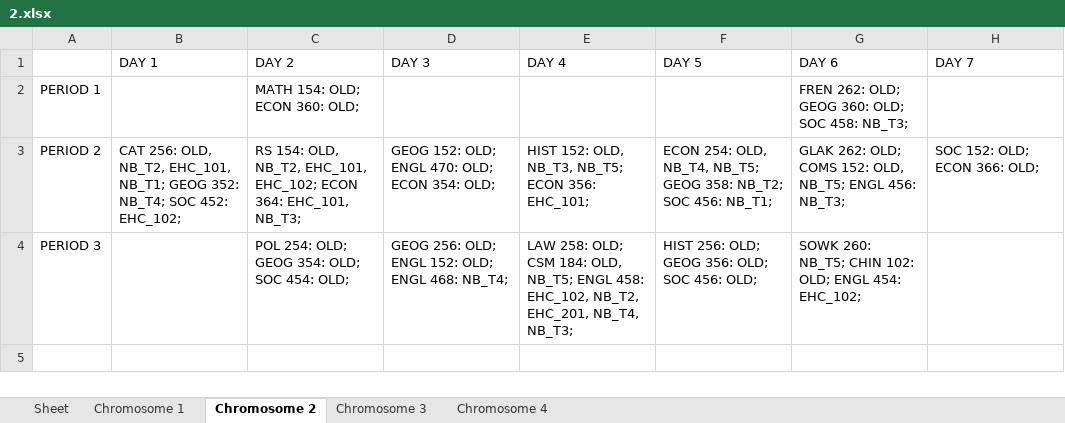
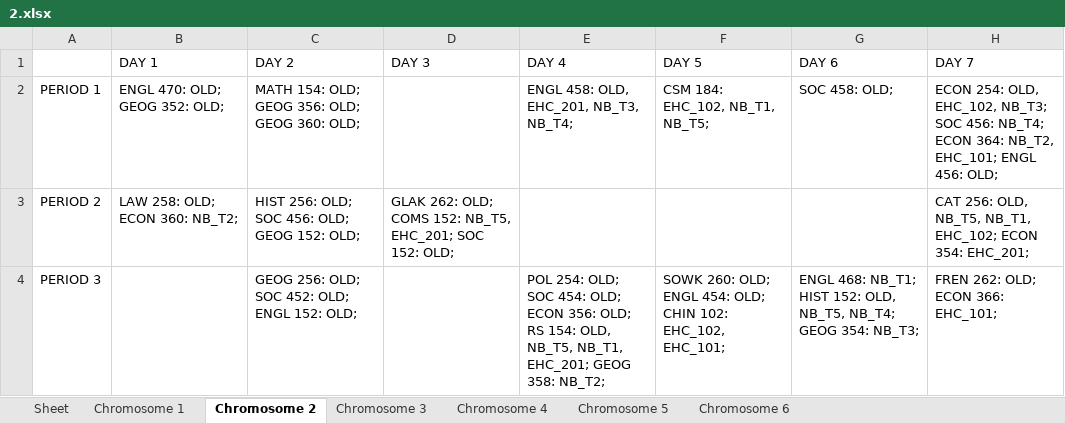
Before and after one commit to christabel-acquaye/Time_Table_Project, an Excel workbook: data/archives/2.xlsx, sheet Chromosome 2, drawn as a sheet; values as stored, in another font and other column widths than the file's, no borders; the diff names each change by its address in the sheet, - before the commit and + after, or states it on an @@ line.

```diff
--- a/data/archives/2.xlsx (sheet Chromosome 2)
+++ b/data/archives/2.xlsx (sheet Chromosome 2)
+sheet tab: Chromosome 5
+sheet tab: Chromosome 6
-B2 (DAY 1): (empty)
+B2 (DAY 1): ENGL 470: OLD; GEOG 352: OLD;
-C2 (DAY 2): MATH 154: OLD; ECON 360: OLD;
+C2 (DAY 2): MATH 154: OLD; GEOG 356: OLD; GEOG 360: OLD;
-E2 (DAY 4): (empty)
+E2 (DAY 4): ENGL 458: OLD, EHC_201, NB_T3, NB_T4;
-F2 (DAY 5): (empty)
+F2 (DAY 5): CSM 184: EHC_102, NB_T1, NB_T5;
-G2 (DAY 6): FREN 262: OLD; GEOG 360: OLD; SOC 458: NB_T3;
+G2 (DAY 6): SOC 458: OLD;
-H2 (DAY 7): (empty)
+H2 (DAY 7): ECON 254: OLD, EHC_102, NB_T3; SOC 456: NB_T4; ECON 364: NB_T2, EHC_101; ENGL 456: OLD;
-B3 (DAY 1): CAT 256: OLD, NB_T2, EHC_101, NB_T1; GEOG 352: NB_T4; SOC 452: EHC_102;
+B3 (DAY 1): LAW 258: OLD; ECON 360: NB_T2;
-C3 (DAY 2): RS 154: OLD, NB_T2, EHC_101, EHC_102; ECON 364: EHC_101, NB_T3;
+C3 (DAY 2): HIST 256: OLD; SOC 456: OLD; GEOG 152: OLD;
-D3 (DAY 3): GEOG 152: OLD; ENGL 470: OLD; ECON 354: OLD;
+D3 (DAY 3): GLAK 262: OLD; COMS 152: NB_T5, EHC_201; SOC 152: OLD;
-E3 (DAY 4): HIST 152: OLD, NB_T3, NB_T5; ECON 356: EHC_101;
+E3 (DAY 4): (empty)
-F3 (DAY 5): ECON 254: OLD, NB_T4, NB_T5; GEOG 358: NB_T2; SOC 456: NB_T1;
+F3 (DAY 5): (empty)
-G3 (DAY 6): GLAK 262: OLD; COMS 152: OLD, NB_T5; ENGL 456: NB_T3;
+G3 (DAY 6): (empty)
-H3 (DAY 7): SOC 152: OLD; ECON 366: OLD;
+H3 (DAY 7): CAT 256: OLD, NB_T5, NB_T1, EHC_102; ECON 354: EHC_201;
-C4 (DAY 2): POL 254: OLD; GEOG 354: OLD; SOC 454: OLD;
+C4 (DAY 2): GEOG 256: OLD; SOC 452: OLD; ENGL 152: OLD;
-D4 (DAY 3): GEOG 256: OLD; ENGL 152: OLD; ENGL 468: NB_T4;
+D4 (DAY 3): (empty)
-E4 (DAY 4): LAW 258: OLD; CSM 184: OLD, NB_T5; ENGL 458: EHC_102, NB_T2, EHC_201, NB_T4, NB_T3;
+E4 (DAY 4): POL 254: OLD; SOC 454: OLD; ECON 356: OLD; RS 154: OLD, NB_T5, NB_T1, EHC_201; GEOG 358: NB_T2;
-F4 (DAY 5): HIST 256: OLD; GEOG 356: OLD; SOC 456: OLD;
+F4 (DAY 5): SOWK 260: OLD; ENGL 454: OLD; CHIN 102: EHC_102, EHC_101;
-G4 (DAY 6): SOWK 260: NB_T5; CHIN 102: OLD; ENGL 454: EHC_102;
+G4 (DAY 6): ENGL 468: NB_T1; HIST 152: OLD, NB_T5, NB_T4; GEOG 354: NB_T3;
-H4 (DAY 7): (empty)
+H4 (DAY 7): FREN 262: OLD; ECON 366: EHC_101;
```
Also changed, not shown: sheet Chromosome 1, sheet Chromosome 4, sheet Chromosome 3, sheet Sheet, data/Chromosome_data.xlsx, data/archives/1.xlsx, 24 other files.
